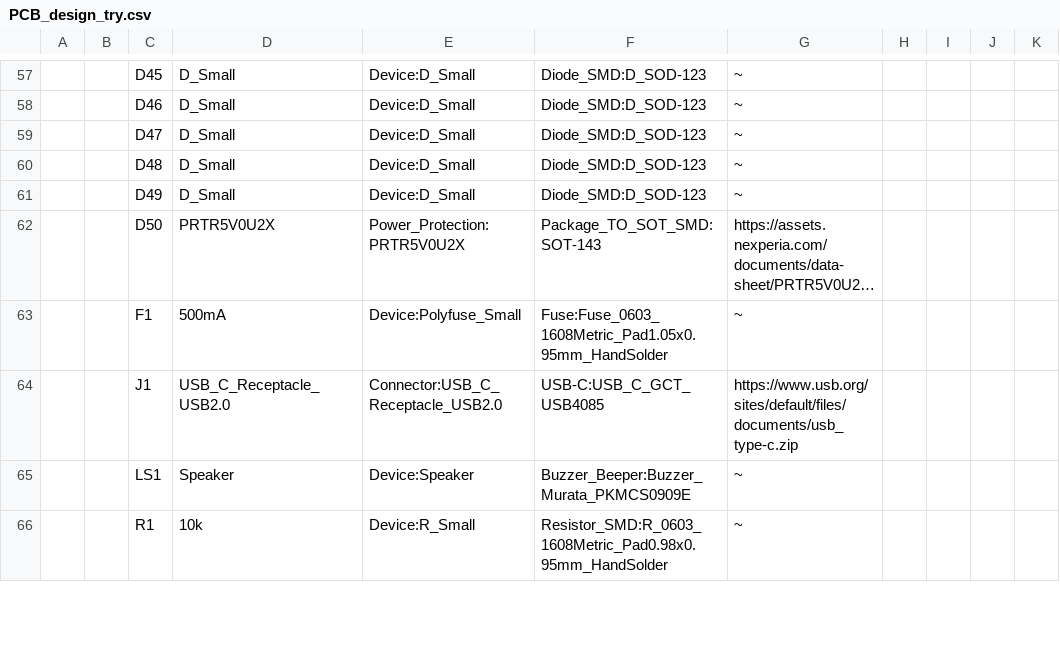
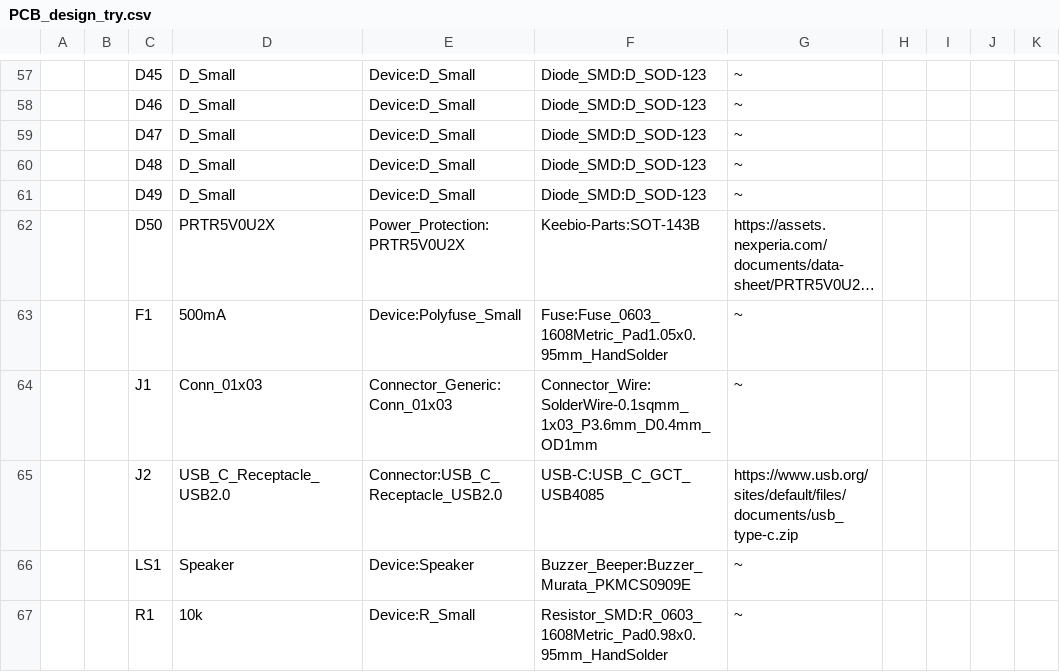
Before and after one commit to rocket-bus/PCB_design_try, a CSV file: PCB_design_try.csv, drawn as a sheet; only a part is shown, gaps mark what is left out; long unchanged cells end in …; addresses are those after the commit; the diff covers the shown part only; the diff names each change by its address in the sheet, - before the commit and + after, or states it on an @@ line.

```diff
--- a/PCB_design_try.csv
+++ b/PCB_design_try.csv
-F62: Package_TO_SOT_SMD:SOT-143
+F62: Keebio-Parts:SOT-143B
+row 64:  |  | J1 | Conn_01x03 | Connector_Generic:Conn_01x03 | Connector_Wire:SolderWire-0.1sqmm_1x03_P3.6mm_D0.4mm_OD1mm | ~
-C65: J1
+C65: J2
```
Also changed, not shown: 4 added rows, 3 removed rows, 23 edited cells and row numbers in column A elsewhere in this file, 4 other files.
